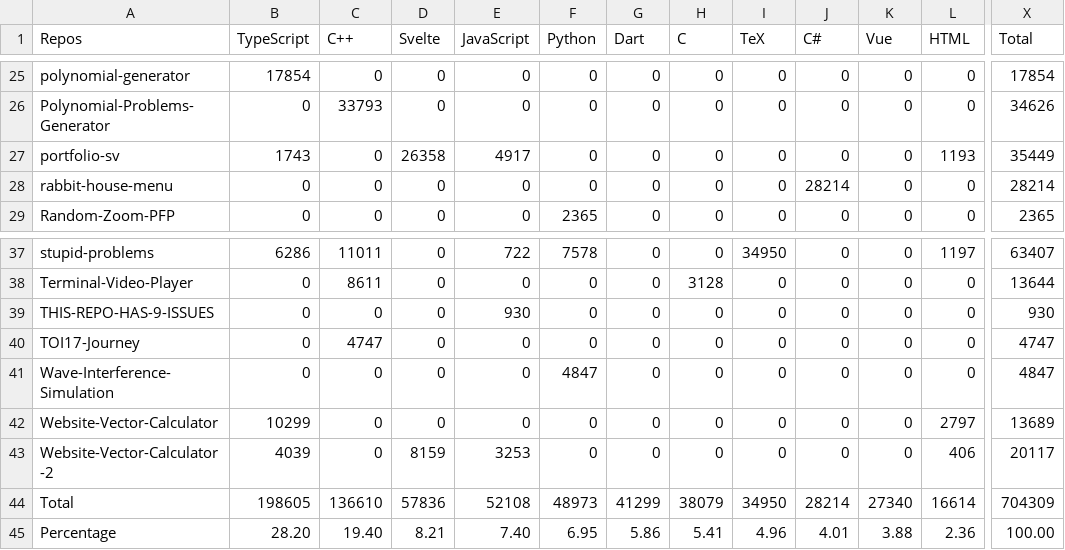
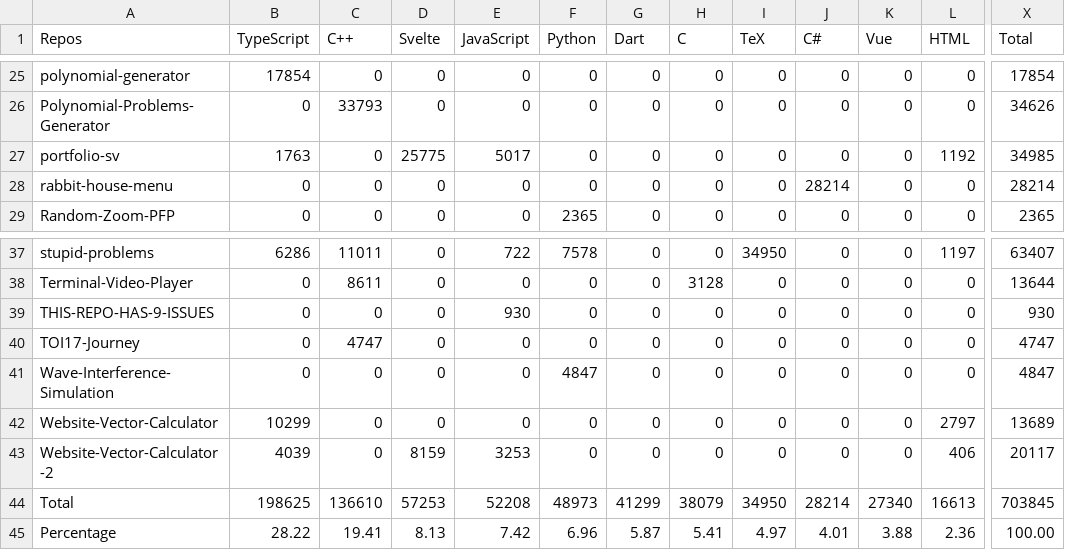
Before and after one commit to Leomotors/Auto-Language-Stats, a CSV file: example/lang.csv, drawn as a sheet; only a part is shown, gaps mark what is left out; the diff names each change by its address in the sheet, - before the commit and + after, or states it on an @@ line.

```diff
--- a/example/lang.csv
+++ b/example/lang.csv
-B27 (TypeScript): 1743
+B27 (TypeScript): 1763
-D27 (Svelte): 26358
+D27 (Svelte): 25775
-E27 (JavaScript): 4917
+E27 (JavaScript): 5017
-L27 (HTML): 1193
+L27 (HTML): 1192
-X27 (Total): 35449
+X27 (Total): 34985
-B44 (TypeScript): 198605
+B44 (TypeScript): 198625
-D44 (Svelte): 57836
+D44 (Svelte): 57253
-E44 (JavaScript): 52108
+E44 (JavaScript): 52208
-L44 (HTML): 16614
+L44 (HTML): 16613
-X44 (Total): 704309
+X44 (Total): 703845
-B45 (TypeScript): 28.20
+B45 (TypeScript): 28.22
-C45 (C++): 19.40
+C45 (C++): 19.41
-D45 (Svelte): 8.21
+D45 (Svelte): 8.13
-E45 (JavaScript): 7.40
+E45 (JavaScript): 7.42
-F45 (Python): 6.95
+F45 (Python): 6.96
-G45 (Dart): 5.86
+G45 (Dart): 5.87
-I45 (TeX): 4.96
+I45 (TeX): 4.97
```
Also changed, not shown: 1 other file.
